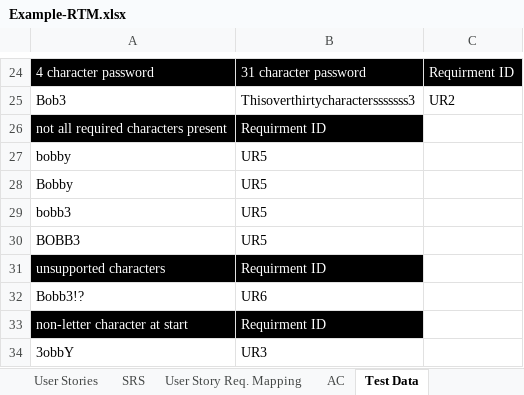
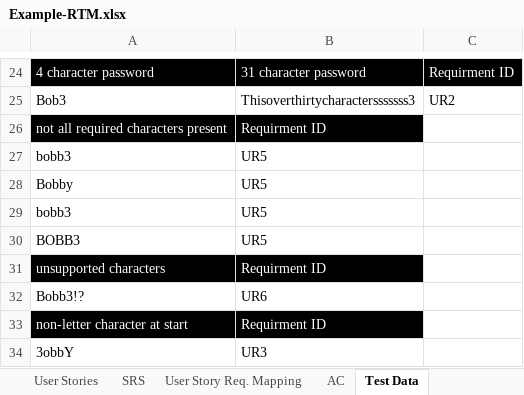
Before and after one commit to jyoti37409/jyoti-planetarium-project12, an Excel workbook: Project 1/Example-RTM.xlsx, sheet Test Data, drawn as a sheet; only a part is shown, gaps mark what is left out; values as stored, in another font and other column widths than the file's, no borders; the diff names each change by its address in the sheet, - before the commit and + after, or states it on an @@ line.

```diff
--- a/Project 1/Example-RTM.xlsx (sheet Test Data)
+++ b/Project 1/Example-RTM.xlsx (sheet Test Data)
-A27: bobby
+A27: bobb3
```
Also changed, not shown: 2 other files.
